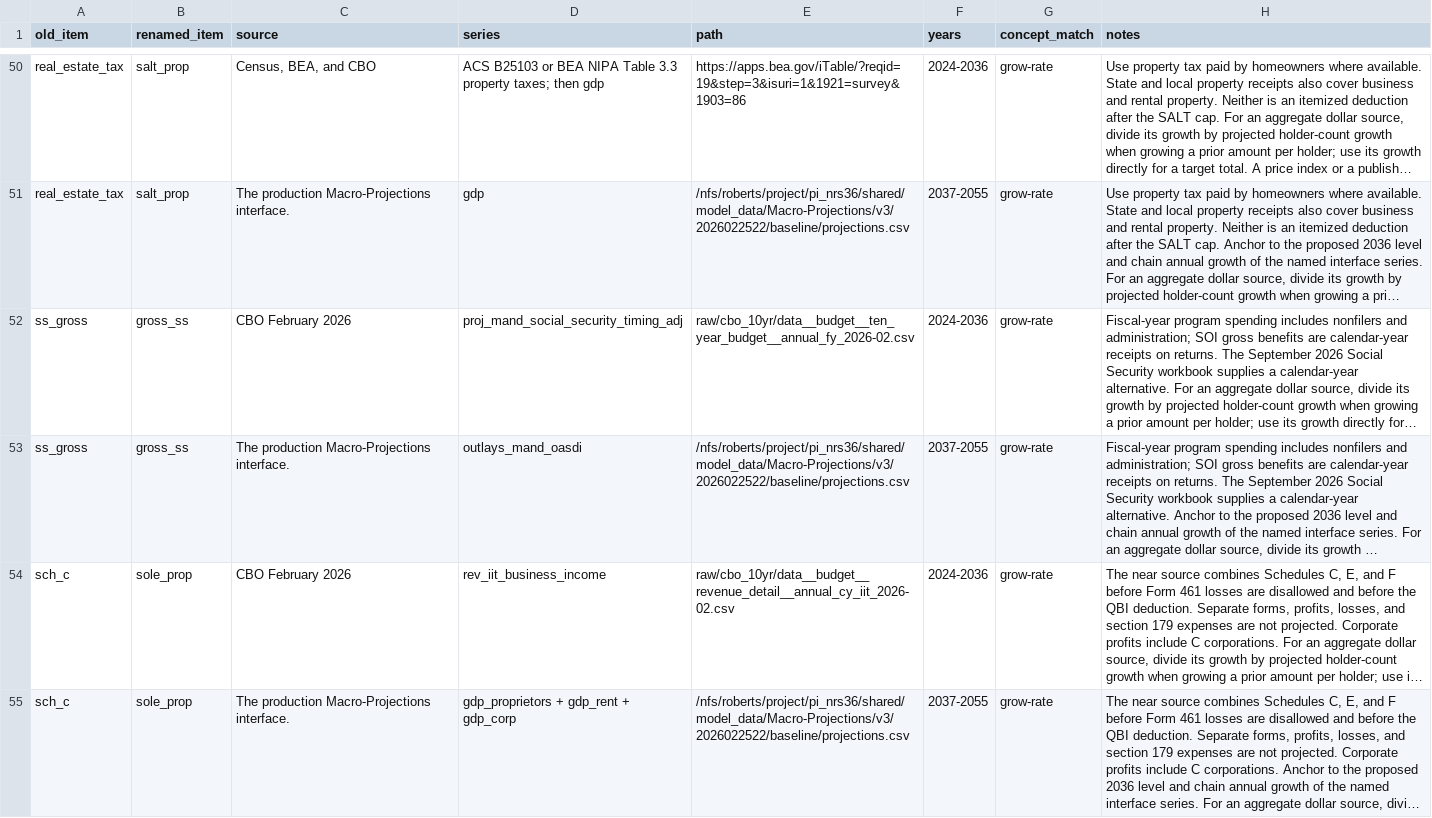
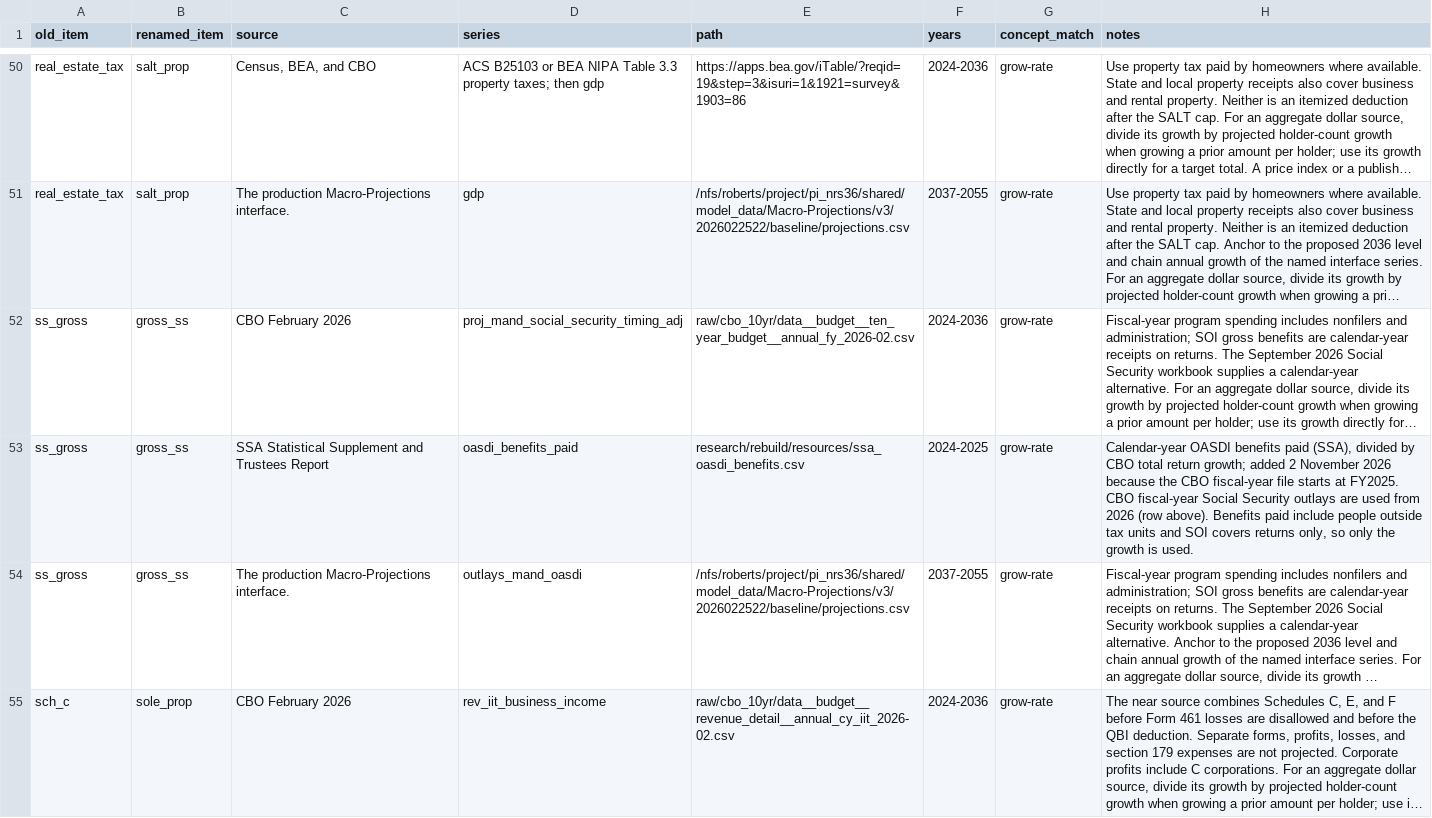
Before and after one commit to Budget-Lab-Yale/Tax-Data, a CSV file: research/rebuild/resources/projection_growth_mapping.csv, drawn as a sheet; only a part is shown, gaps mark what is left out; the shorter side is filled out with more unchanged rows; long unchanged cells end in …; the diff names each change by its address in the sheet, - before the commit and + after, or states it on an @@ line.

```diff
--- a/research/rebuild/resources/projection_growth_mapping.csv
+++ b/research/rebuild/resources/projection_growth_mapping.csv
+row 53: ss_gross | gross_ss | SSA Statistical Supplement and Trustees Report | oasdi_benefits_paid | research/rebuild/resources/ssa_oasdi_benefits.csv | 2024-2025 | grow-rate | Calendar-year OASDI benefits paid (SSA), divided by CBO total return growth; added 2 November 2026 because the CBO fiscal-year file starts at FY2025. CBO fiscal-year Social Security outlays are used from 2026 (row above). Benefits paid include people outside tax units and SOI covers returns only, so only the growth is used.
```
Also changed, not shown: 6 other files.
